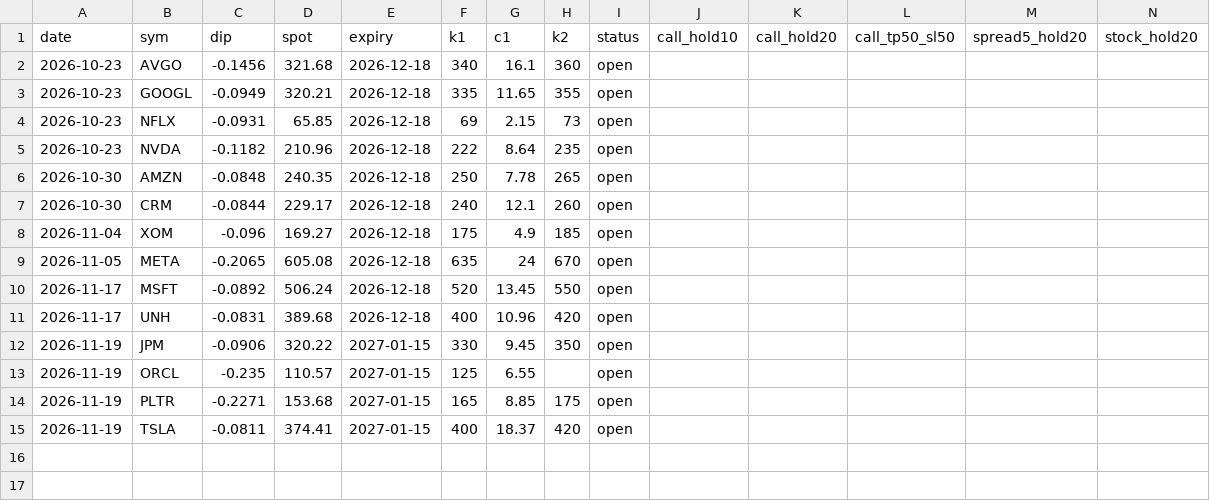
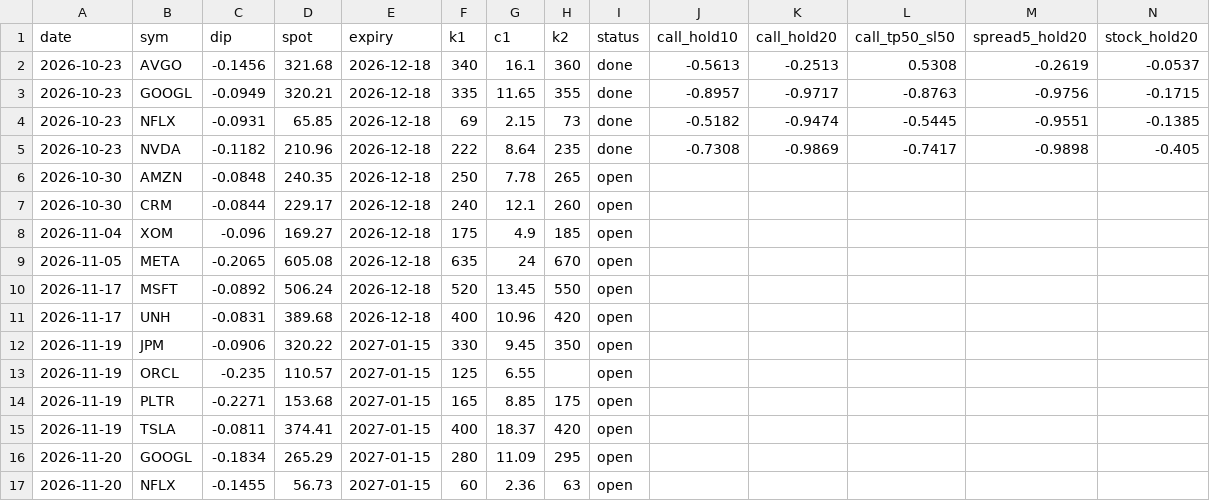
Before and after one commit to Cao-YMGG/Zero-or-Hero, a CSV file: journal/dipwatch.csv, drawn as a sheet.

```diff
--- a/journal/dipwatch.csv
+++ b/journal/dipwatch.csv
@@ -1,6 +1,6 @@
 date,sym,dip,spot,expiry,k1,c1,k2,status,call_hold10,call_hold20,call_tp50_sl50,spread5_hold20,stock_hold20
-2026-10-23,AVGO,-0.1456,321.68,2026-12-18,340,16.1,360,open,,,,,
-2026-10-23,GOOGL,-0.0949,320.21,2026-12-18,335,11.65,355,open,,,,,
-2026-10-23,NFLX,-0.0931,65.85,2026-12-18,69,2.15,73,open,,,,,
-2026-10-23,NVDA,-0.1182,210.96,2026-12-18,222,8.64,235,open,,,,,
+2026-10-23,AVGO,-0.1456,321.68,2026-12-18,340,16.1,360,done,-0.5613,-0.2513,0.5308,-0.2619,-0.0537
+2026-10-23,GOOGL,-0.0949,320.21,2026-12-18,335,11.65,355,done,-0.8957,-0.9717,-0.8763,-0.9756,-0.1715
+2026-10-23,NFLX,-0.0931,65.85,2026-12-18,69,2.15,73,done,-0.5182,-0.9474,-0.5445,-0.9551,-0.1385
+2026-10-23,NVDA,-0.1182,210.96,2026-12-18,222,8.64,235,done,-0.7308,-0.9869,-0.7417,-0.9898,-0.405
 2026-10-30,AMZN,-0.0848,240.35,2026-12-18,250,7.78,265,open,,,,,
@@ -15 +15,3 @@ date,sym,dip,spot,expiry,k1,c1,k2,status,call_hold10,call_hold20,call_tp50_sl50,
 2026-11-19,TSLA,-0.0811,374.41,2027-01-15,400,18.37,420,open,,,,,
+2026-11-20,GOOGL,-0.1834,265.29,2027-01-15,280,11.09,295,open,,,,,
+2026-11-20,NFLX,-0.1455,56.73,2027-01-15,60,2.36,63,open,,,,,
```
Also changed, not shown: journal/equity.csv, journal/exits.csv, 7 other files.
